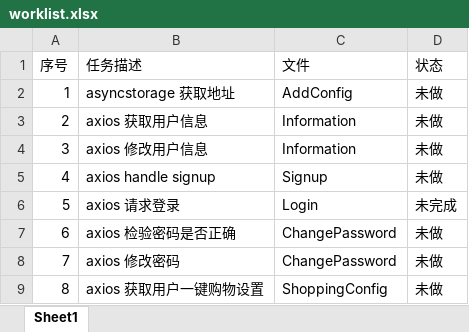
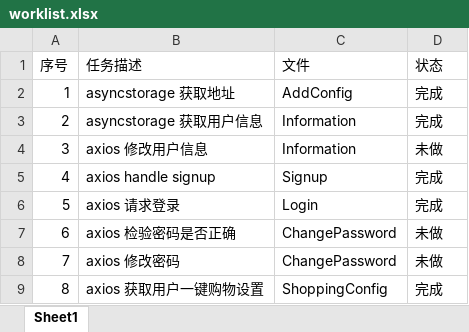
Before and after one commit to xiaobaiha/RN_pay, an Excel workbook: PM/worklist.xlsx, sheet Sheet1, drawn as a sheet; values as stored, in another font and other column widths than the file's, no borders; the diff names each change by its address in the sheet, - before the commit and + after, or states it on an @@ line.

```diff
--- a/PM/worklist.xlsx (sheet Sheet1)
+++ b/PM/worklist.xlsx (sheet Sheet1)
-D2:D3 (状态): 未做
+D2:D3 (状态): 完成
-B3 (任务描述): axios 获取用户信息
+B3 (任务描述): asyncstorage 获取用户信息
-D5 (状态): 未做
+D5 (状态): 完成
-D6 (状态): 未完成
+D6 (状态): 完成
-D9 (状态): 未做
+D9 (状态): 完成
```
Also changed, not shown: 7 other files.
